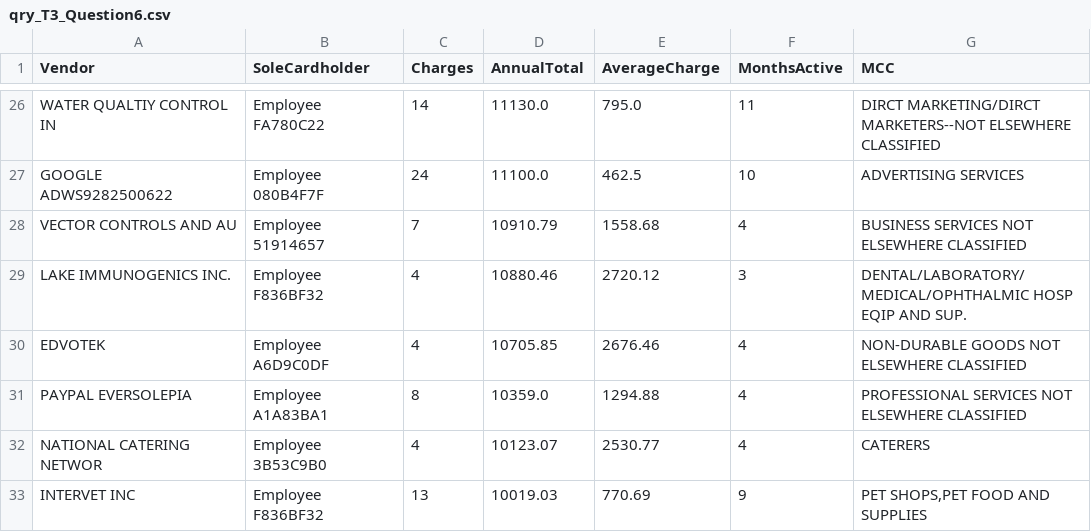
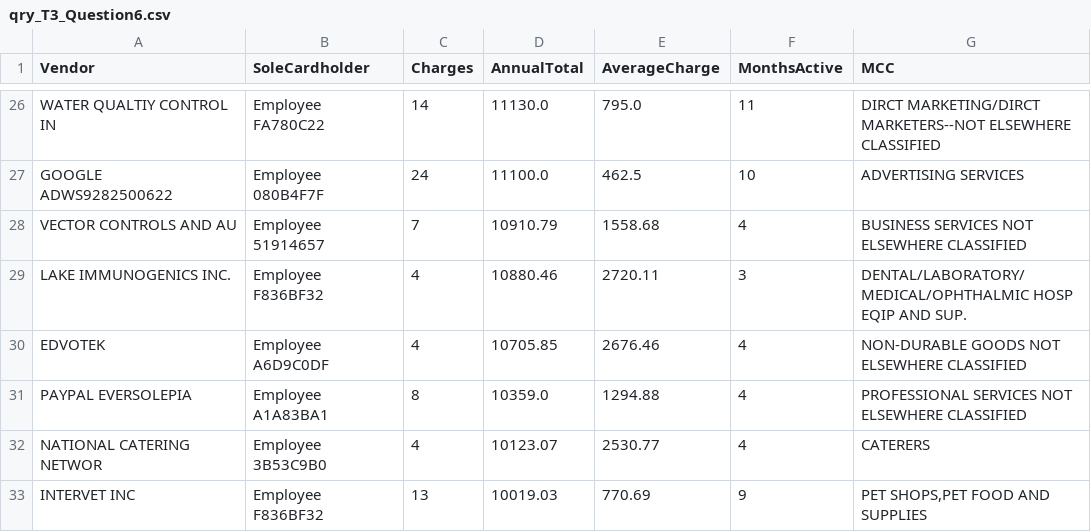
Before and after one commit to EllypsisAI/pcards-audit, a CSV file: results/qry_T3_Question6.csv, drawn as a sheet; only a part is shown, gaps mark what is left out.

```diff
--- a/results/qry_T3_Question6.csv
+++ b/results/qry_T3_Question6.csv
@@ -28,3 +28,3 @@ GOOGLE  ADWS9282500622,Employee 080B4F7F,24,11100.0,462.5,10,ADVERTISING SERVICE
 VECTOR CONTROLS AND AU,Employee 51914657,7,10910.79,1558.68,4,BUSINESS SERVICES NOT ELSEWHERE CLASSIFIED
-LAKE IMMUNOGENICS INC.,Employee F836BF32,4,10880.46,2720.12,3,DENTAL/LABORATORY/MEDICAL/OPHTHALMIC HOSP EQIP AND SUP.
+LAKE IMMUNOGENICS INC.,Employee F836BF32,4,10880.46,2720.11,3,DENTAL/LABORATORY/MEDICAL/OPHTHALMIC HOSP EQIP AND SUP.
 EDVOTEK,Employee A6D9C0DF,4,10705.85,2676.46,4,NON-DURABLE GOODS NOT ELSEWHERE CLASSIFIED
```
Also changed, not shown: results/Question13.csv, 26 other files.
